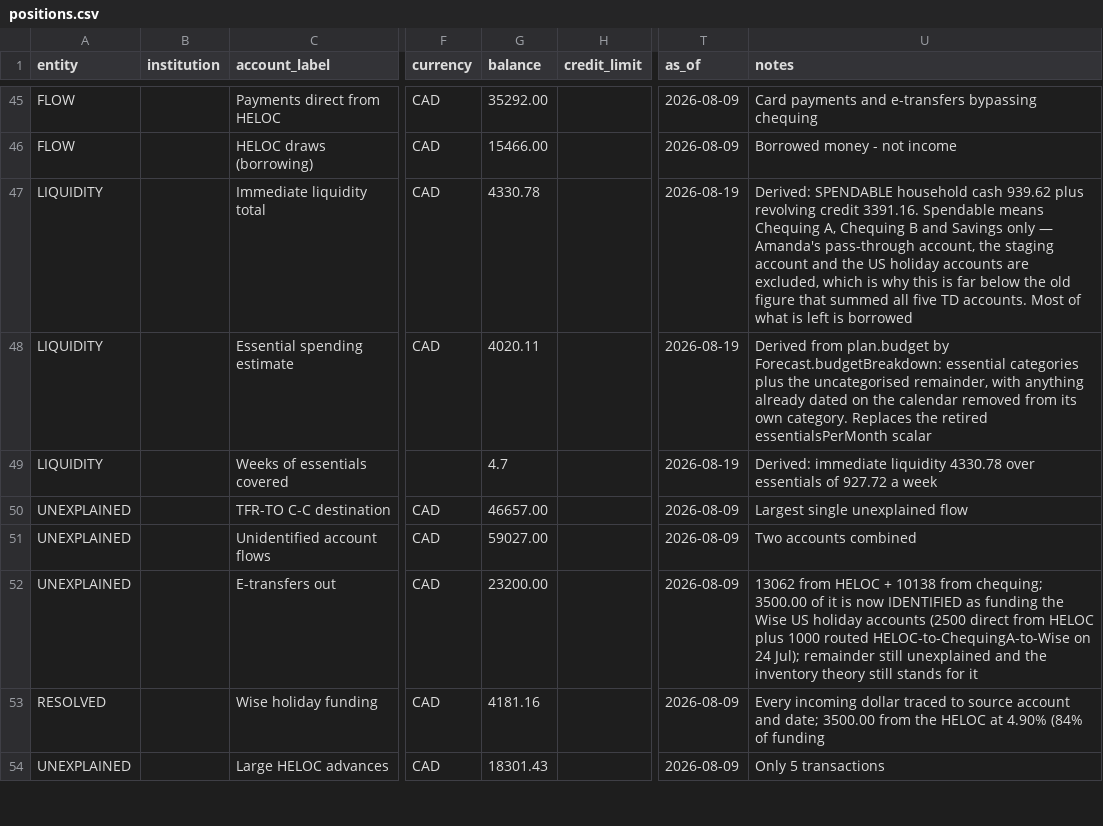
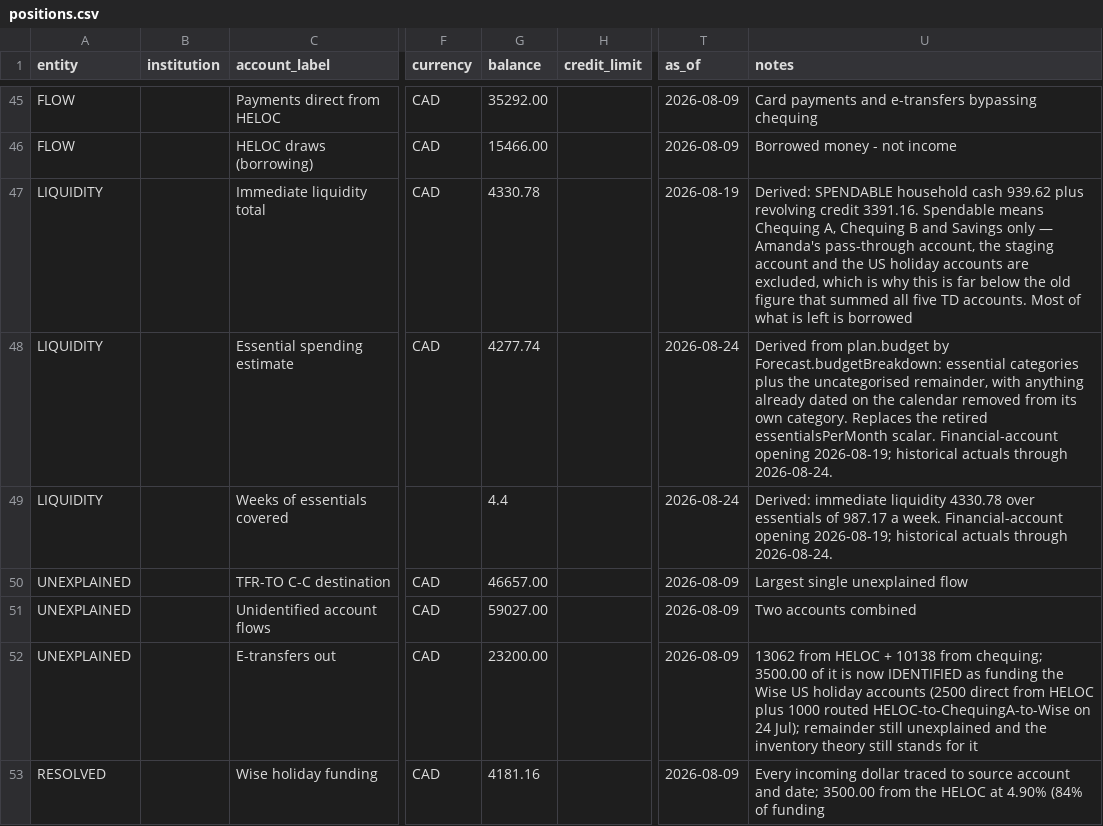
Before and after one commit to tc5v5s64ym-sketch/Atlas-Financial, a CSV file: docs/positions.csv, drawn as a sheet; only a part is shown, gaps mark what is left out; the shorter side is filled out with more unchanged rows; the diff names each change by its address in the sheet, - before the commit and + after, or states it on an @@ line.

Commit message:
Correct the historical actuals authority (#170)
Complete AF-OPERATE-01 by rebuilding the incumbent historical spending authority from cleaned Lunch Money evidence, preserving bounded fallback for incomplete HELOC/card history, keeping disputed Pets evidence uncategorised, and reconciling dependent Forecast figures.

```diff
--- a/docs/positions.csv
+++ b/docs/positions.csv
-G48 (balance): 4020.11
+G48 (balance): 4277.74
-T48:T49 (as_of): 2026-08-19
+T48:T49 (as_of): 2026-08-24
-U48 (notes): …retired essentialsPerMonth scalar
+U48 (notes): …retired essentialsPerMonth scalar. Financial-account opening 2026-08-19; historical actuals through 2026-08-24.
-G49 (balance): 4.7
+G49 (balance): 4.4
-U49 (notes): …essentials of 927.72 a week
+U49 (notes): …essentials of 987.17 a week. Financial-account opening 2026-08-19; historical actuals through 2026-08-24.
```
Also changed, not shown: 16 other files.
